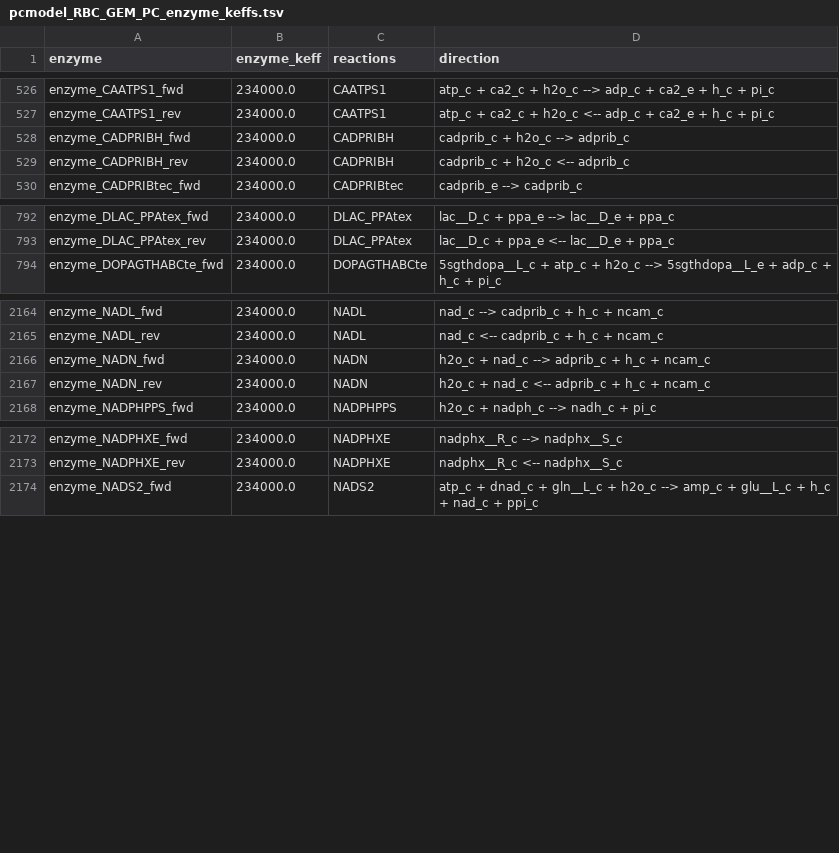
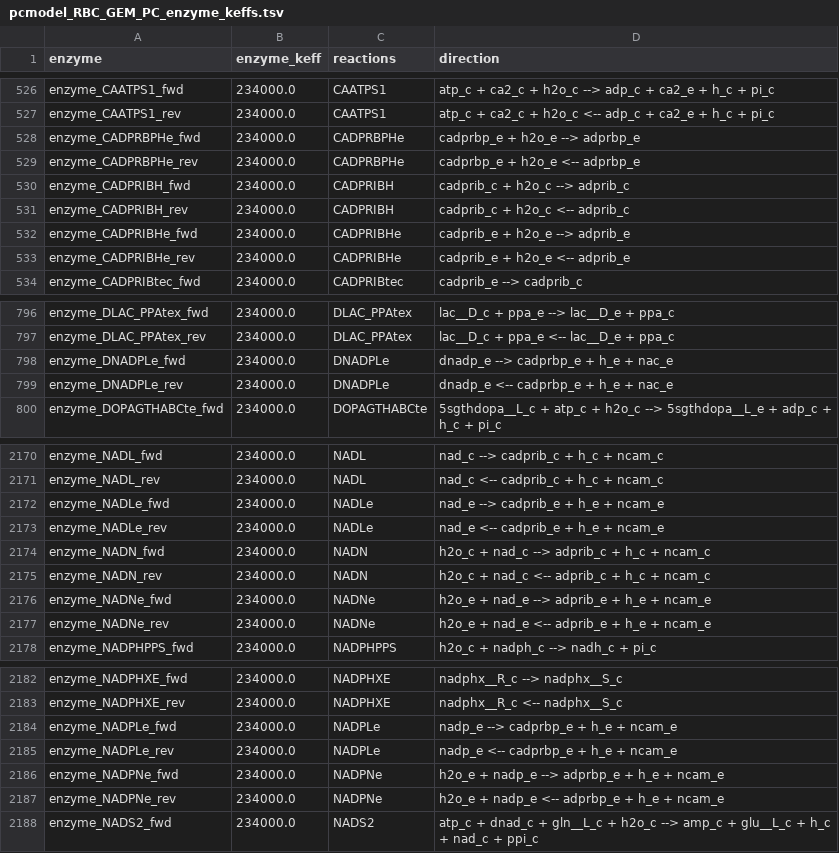
Before and after one commit to z-haiman/RBC-GEM, a TSV file: data/analysis/OVERLAY/Human/RBC_GEM/pcmodel_RBC_GEM_PC_enzyme_keffs.tsv, drawn as a sheet; only a part is shown, gaps mark what is left out; the diff covers the shown part only.

```diff
--- a/data/analysis/OVERLAY/Human/RBC_GEM/pcmodel_RBC_GEM_PC_enzyme_keffs.tsv
+++ b/data/analysis/OVERLAY/Human/RBC_GEM/pcmodel_RBC_GEM_PC_enzyme_keffs.tsv
@@ -527,4 +527,8 @@ enzyme_CAATPS1_fwd	234000.0	CAATPS1	atp_c + ca2_c + h2o_c --> adp_c + ca2_e + h_
 enzyme_CAATPS1_rev	234000.0	CAATPS1	atp_c + ca2_c + h2o_c <-- adp_c + ca2_e + h_c + pi_c
+enzyme_CADPRBPHe_fwd	234000.0	CADPRBPHe	cadprbp_e + h2o_e --> adprbp_e
+enzyme_CADPRBPHe_rev	234000.0	CADPRBPHe	cadprbp_e + h2o_e <-- adprbp_e
 enzyme_CADPRIBH_fwd	234000.0	CADPRIBH	cadprib_c + h2o_c --> adprib_c
 enzyme_CADPRIBH_rev	234000.0	CADPRIBH	cadprib_c + h2o_c <-- adprib_c
+enzyme_CADPRIBHe_fwd	234000.0	CADPRIBHe	cadprib_e + h2o_e --> adprib_e
+enzyme_CADPRIBHe_rev	234000.0	CADPRIBHe	cadprib_e + h2o_e <-- adprib_e
 enzyme_CADPRIBtec_fwd	234000.0	CADPRIBtec	cadprib_e --> cadprib_c
@@ -793,2 +797,4 @@ enzyme_DLAC_PPAtex_fwd	234000.0	DLAC_PPAtex	lac__D_c + ppa_e --> lac__D_e + ppa_
 enzyme_DLAC_PPAtex_rev	234000.0	DLAC_PPAtex	lac__D_c + ppa_e <-- lac__D_e + ppa_c
+enzyme_DNADPLe_fwd	234000.0	DNADPLe	dnadp_e --> cadprbp_e + h_e + nac_e
+enzyme_DNADPLe_rev	234000.0	DNADPLe	dnadp_e <-- cadprbp_e + h_e + nac_e
 enzyme_DOPAGTHABCte_fwd	234000.0	DOPAGTHABCte	5sgthdopa__L_c + atp_c + h2o_c --> 5sgthdopa__L_e + adp_c + h_c + pi_c
@@ -2165,4 +2171,8 @@ enzyme_NADL_fwd	234000.0	NADL	nad_c --> cadprib_c + h_c + ncam_c
 enzyme_NADL_rev	234000.0	NADL	nad_c <-- cadprib_c + h_c + ncam_c
+enzyme_NADLe_fwd	234000.0	NADLe	nad_e --> cadprib_e + h_e + ncam_e
+enzyme_NADLe_rev	234000.0	NADLe	nad_e <-- cadprib_e + h_e + ncam_e
 enzyme_NADN_fwd	234000.0	NADN	h2o_c + nad_c --> adprib_c + h_c + ncam_c
 enzyme_NADN_rev	234000.0	NADN	h2o_c + nad_c <-- adprib_c + h_c + ncam_c
+enzyme_NADNe_fwd	234000.0	NADNe	h2o_e + nad_e --> adprib_e + h_e + ncam_e
+enzyme_NADNe_rev	234000.0	NADNe	h2o_e + nad_e <-- adprib_e + h_e + ncam_e
 enzyme_NADPHPPS_fwd	234000.0	NADPHPPS	h2o_c + nadph_c --> nadh_c + pi_c
@@ -2173,2 +2183,6 @@ enzyme_NADPHXE_fwd	234000.0	NADPHXE	nadphx__R_c --> nadphx__S_c
 enzyme_NADPHXE_rev	234000.0	NADPHXE	nadphx__R_c <-- nadphx__S_c
+enzyme_NADPLe_fwd	234000.0	NADPLe	nadp_e --> cadprbp_e + h_e + ncam_e
+enzyme_NADPLe_rev	234000.0	NADPLe	nadp_e <-- cadprbp_e + h_e + ncam_e
+enzyme_NADPNe_fwd	234000.0	NADPNe	h2o_e + nadp_e --> adprbp_e + h_e + ncam_e
+enzyme_NADPNe_rev	234000.0	NADPNe	h2o_e + nadp_e <-- adprbp_e + h_e + ncam_e
 enzyme_NADS2_fwd	234000.0	NADS2	atp_c + dnad_c + gln__L_c + h2o_c --> amp_c + glu__L_c + h_c + nad_c + ppi_c
```
Also changed, not shown: 6 added rows elsewhere in this file, data/analysis/OVERLAY/Human/RBC_GEM/pcmodel_RBC_GEM_PC_complex_keffs.tsv, data/analysis/OVERLAY/Human/RBC_GEM/pcmodel_RBC_GEM_PC_complexes.tsv, 12 other files.
